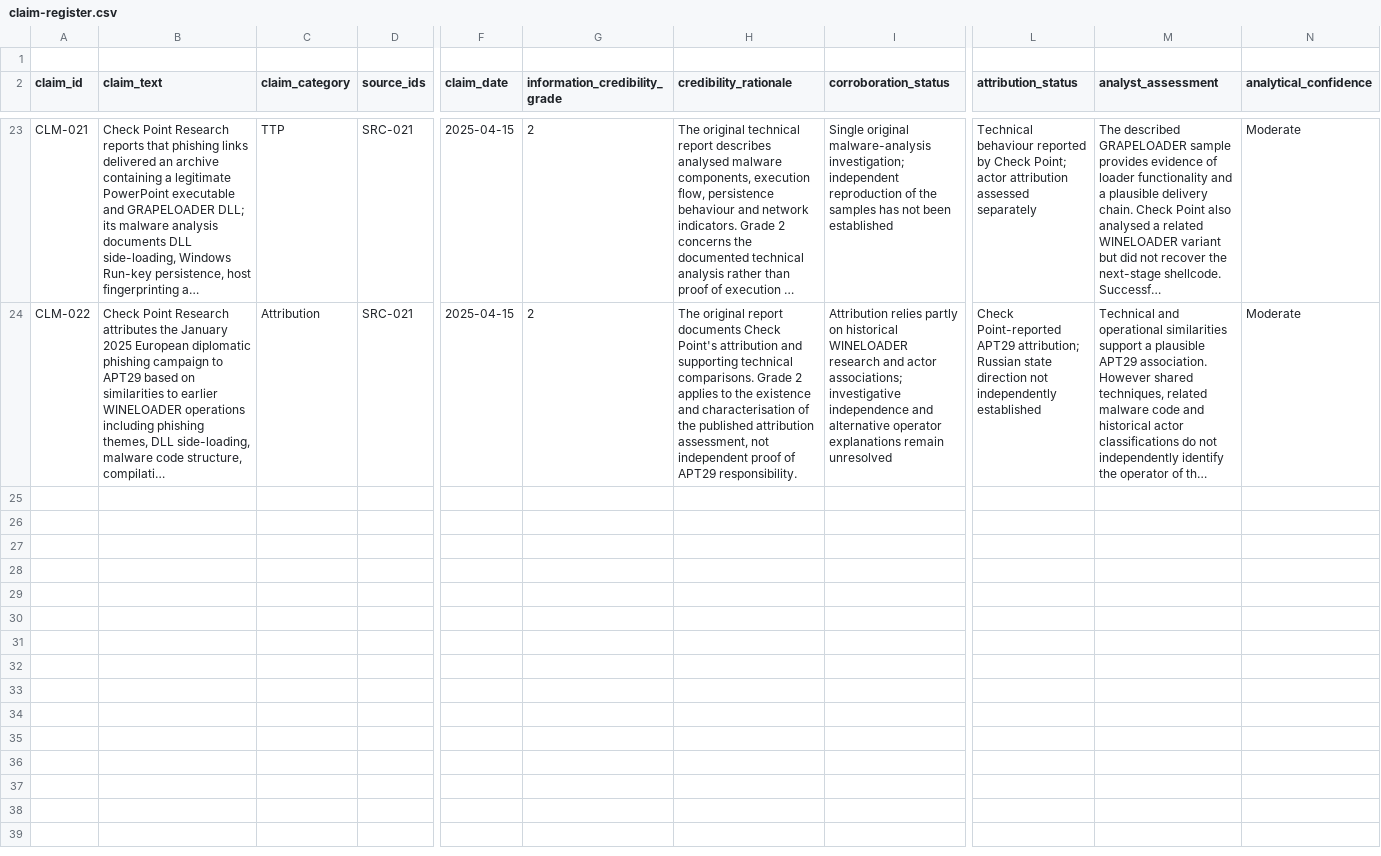
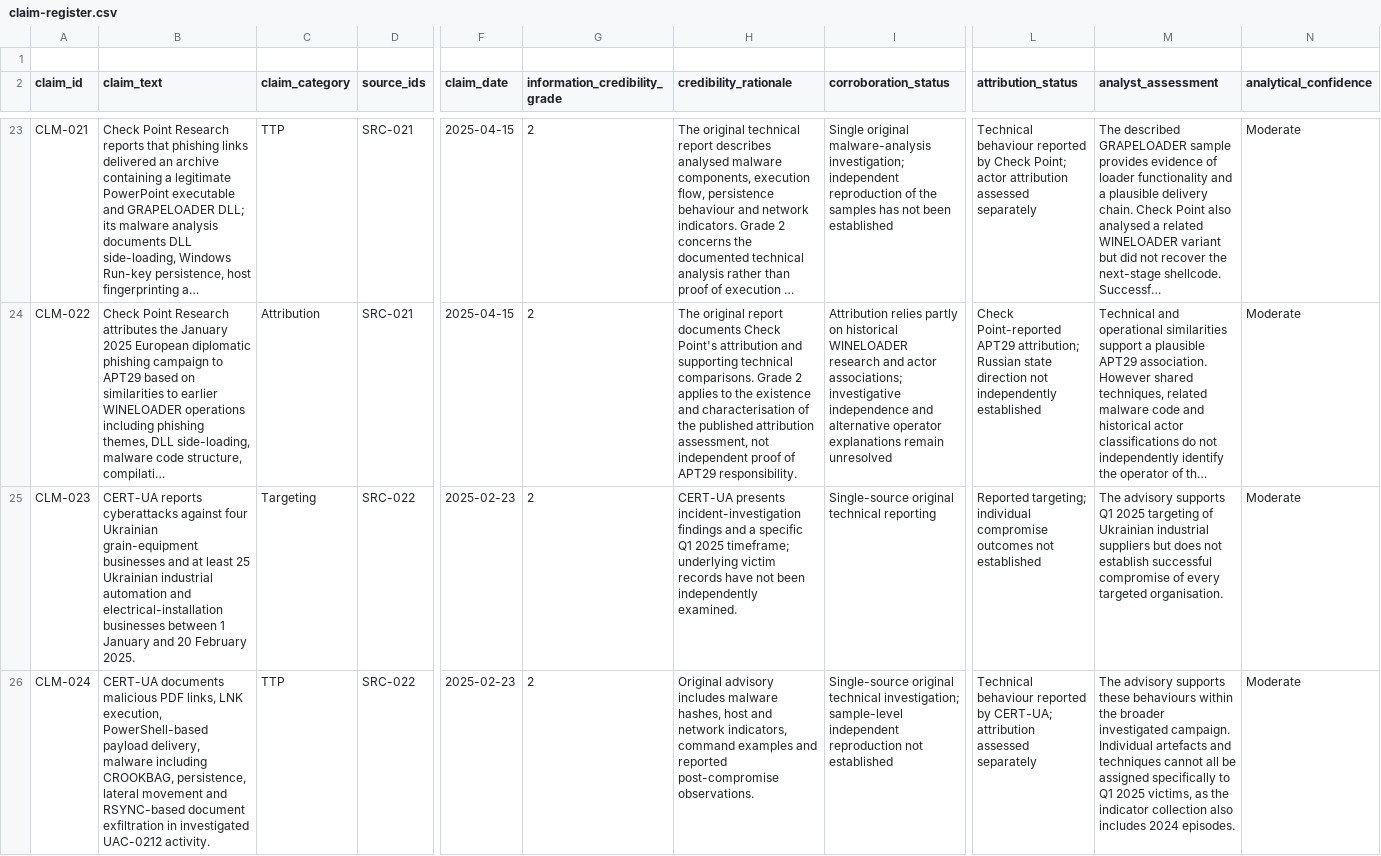
Before and after one commit to jcharcenko/russian-cyber-threat-assessment-2025-2026, a CSV file: research/claim-register.csv, drawn as a sheet; only a part is shown, gaps mark what is left out; long unchanged cells end in …; rows hold the shown columns only; the diff covers the shown part only; the diff names each change by its address in the sheet, - before the commit and + after, or states it on an @@ line.

Commit message:
research: register CERT-UA UAC-0212 evidence claims

```diff
--- a/research/claim-register.csv
+++ b/research/claim-register.csv
+row 25: CLM-023 | CERT-UA reports cyberattacks against four Ukrainian grain-equipment businesses and at least 25 Ukrainian industrial automation and electrical-installation businesses between 1 January and 20 February 2025. | Targeting | SRC-022 | 2025-02-23 | 2 | CERT-UA presents incident-investigation findings and a specific Q1 2025 timeframe; underlying victim records have not been independently examined. | Single-source original technical reporting | Reported targeting; individual compromise outcomes not established | The advisory supports Q1 2025 targeting of Ukrainian industrial suppliers but does not establish successful compromise of every targeted organisation. | Moderate
+row 26: CLM-024 | CERT-UA documents malicious PDF links, LNK execution, PowerShell-based payload delivery, malware including CROOKBAG, persistence, lateral movement and RSYNC-based document exfiltration in investigated UAC-0212 activity. | TTP | SRC-022 | 2025-02-23 | 2 | Original advisory includes malware hashes, host and network indicators, command examples and reported post-compromise observations. | Single-source original technical investigation; sample-level independent reproduction not established | Technical behaviour reported by CERT-UA; attribution assessed separately | The advisory supports these behaviours within the broader investigated campaign. Individual artefacts and techniques cannot all be assigned specifically to Q1 2025 victims, as the indicator collection also includes 2024 episodes. | Moderate
```
Also changed, not shown: 2 added rows elsewhere in this file.
